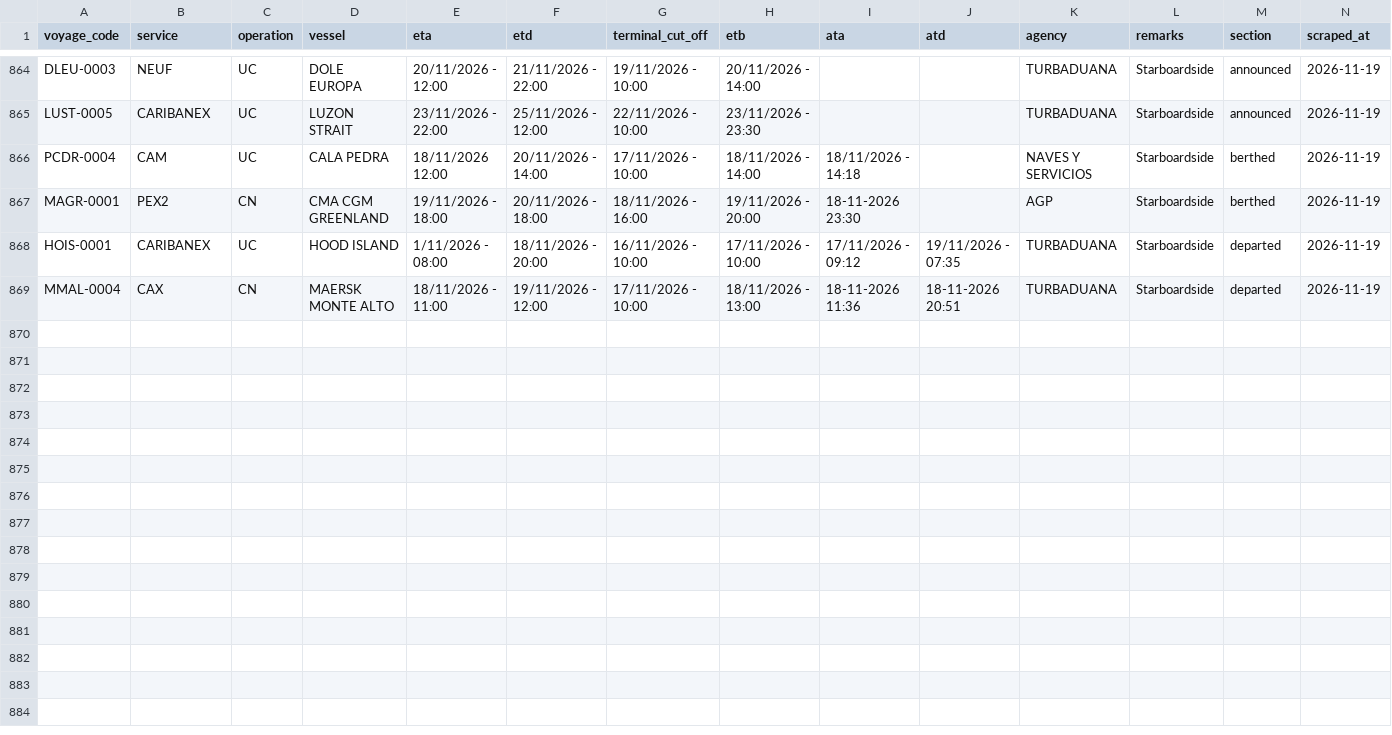
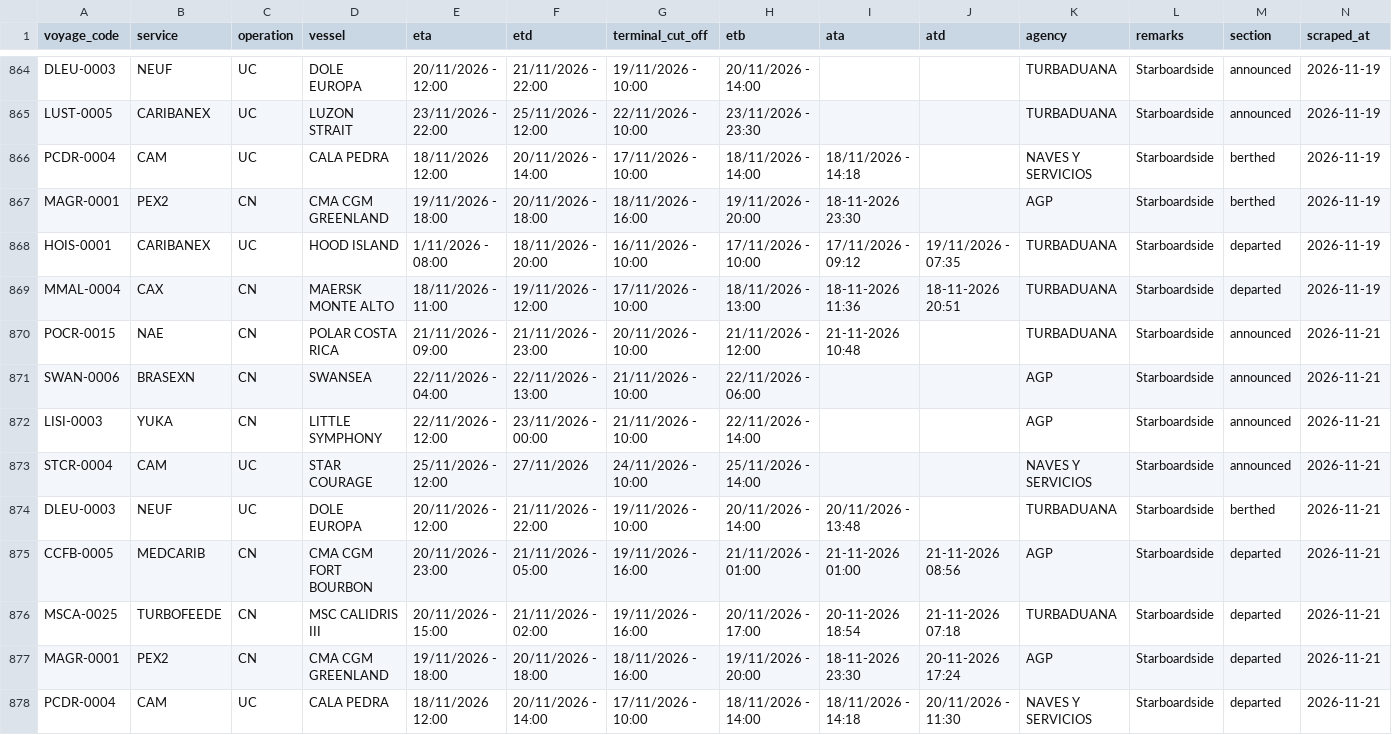
Before and after one commit to flocdr/port-monitor, a CSV file: data/port_calls.csv, drawn as a sheet; only a part is shown, gaps mark what is left out; the diff names each change by its address in the sheet, - before the commit and + after, or states it on an @@ line.

```diff
--- a/data/port_calls.csv
+++ b/data/port_calls.csv
+row 870: POCR-0015 | NAE | CN | POLAR COSTA RICA | 21/11/2026 - 09:00 | 21/11/2026 - 23:00 | 20/11/2026 - 10:00 | 21/11/2026 - 12:00 | 21-11-2026 10:48 |  | TURBADUANA | Starboardside | announced | 2026-11-21
+row 871: SWAN-0006 | BRASEXN | CN | SWANSEA | 22/11/2026 - 04:00 | 22/11/2026 - 13:00 | 21/11/2026 - 10:00 | 22/11/2026 - 06:00 |  |  | AGP | Starboardside | announced | 2026-11-21
+row 872: LISI-0003 | YUKA | CN | LITTLE SYMPHONY | 22/11/2026 - 12:00 | 23/11/2026 - 00:00 | 21/11/2026 - 10:00 | 22/11/2026 - 14:00 |  |  | AGP | Starboardside | announced | 2026-11-21
+row 873: STCR-0004 | CAM | UC | STAR COURAGE | 25/11/2026 - 12:00 | 27/11/2026 | 24/11/2026 - 10:00 | 25/11/2026 - 14:00 |  |  | NAVES Y SERVICIOS | Starboardside | announced | 2026-11-21
+row 874: DLEU-0003 | NEUF | UC | DOLE EUROPA | 20/11/2026 - 12:00 | 21/11/2026 - 22:00 | 19/11/2026 - 10:00 | 20/11/2026 - 14:00 | 20/11/2026 - 13:48 |  | TURBADUANA | Starboardside | berthed | 2026-11-21
+row 875: CCFB-0005 | MEDCARIB | CN | CMA CGM FORT BOURBON | 20/11/2026 - 23:00 | 21/11/2026 - 05:00 | 19/11/2026 - 16:00 | 21/11/2026 - 01:00 | 21-11-2026 01:00 | 21-11-2026 08:56 | AGP | Starboardside | departed | 2026-11-21
+row 876: MSCA-0025 | TURBOFEEDE | CN | MSC CALIDRIS III | 20/11/2026 - 15:00 | 21/11/2026 - 02:00 | 19/11/2026 - 16:00 | 20/11/2026 - 17:00 | 20-11-2026 18:54 | 21-11-2026 07:18 | TURBADUANA | Starboardside | departed | 2026-11-21
+row 877: MAGR-0001 | PEX2 | CN | CMA CGM GREENLAND | 19/11/2026 - 18:00 | 20/11/2026 - 18:00 | 18/11/2026 - 16:00 | 19/11/2026 - 20:00 | 18-11-2026 23:30 | 20-11-2026 17:24 | AGP | Starboardside | departed | 2026-11-21
+row 878: PCDR-0004 | CAM | UC | CALA PEDRA | 18/11/2026 12:00 | 20/11/2026 - 14:00 | 17/11/2026 - 10:00 | 18/11/2026 - 14:00 | 18/11/2026 - 14:18 | 20/11/2026 - 11:30 | NAVES Y SERVICIOS | Starboardside | departed | 2026-11-21
```
Also changed, not shown: 1 other file.
